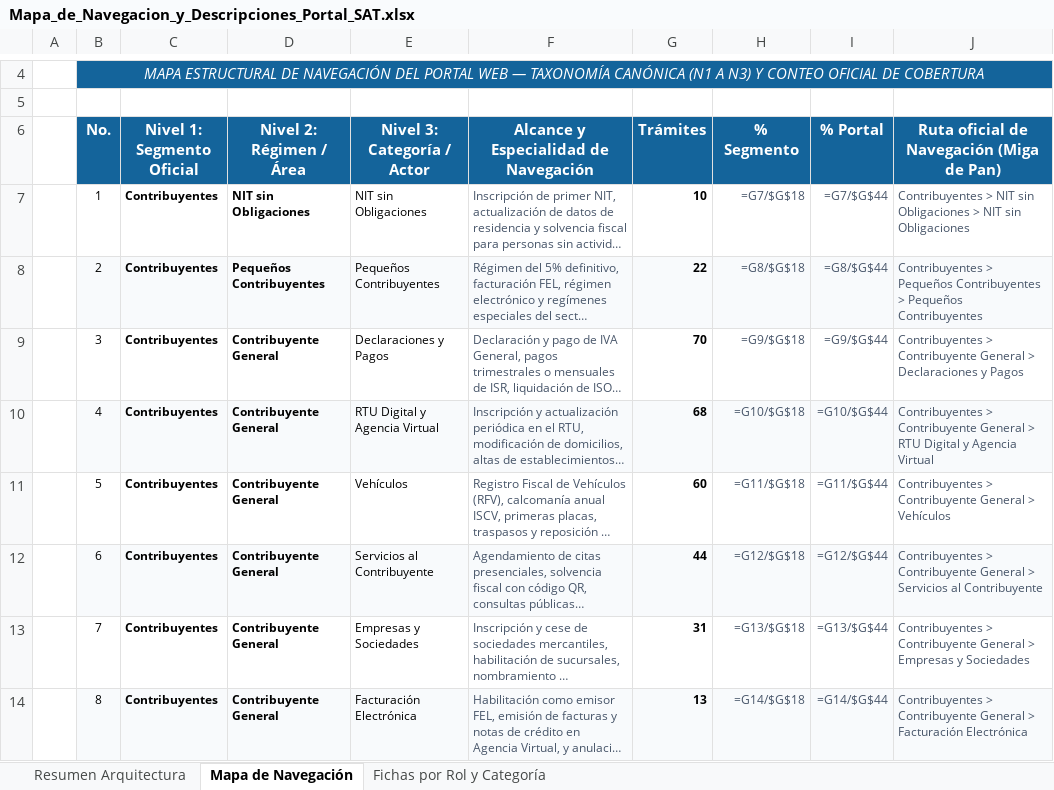
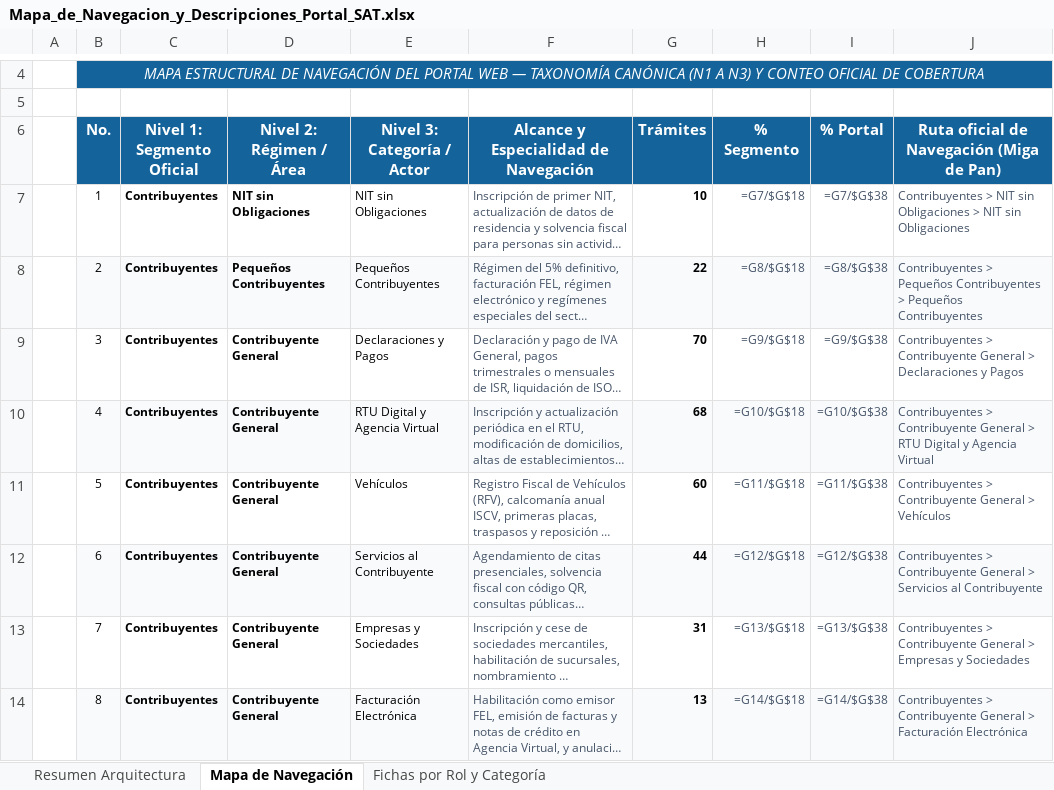
Before and after one commit to elKevin24/SAT, an Excel workbook: docs/fuentes-datos/Mapa_de_Navegacion_y_Descripciones_Portal_SAT.xlsx, sheet Mapa de Navegación, drawn as a sheet; only a part is shown, gaps mark what is left out; long unchanged cells end in …; values as stored, in another font and other column widths than the file's, no borders; formulas without a stored value are shown as written; the diff covers the shown part only; the diff names each change by its address in the sheet, - before the commit and + after, or states it on an @@ line.

```diff
--- a/docs/fuentes-datos/Mapa_de_Navegacion_y_Descripciones_Portal_SAT.xlsx (sheet Mapa de Navegación)
+++ b/docs/fuentes-datos/Mapa_de_Navegacion_y_Descripciones_Portal_SAT.xlsx (sheet Mapa de Navegación)
-I7 (% Portal): =G7/$G$44
+I7 (% Portal): =G7/$G$38
-I8 (% Portal): =G8/$G$44
+I8 (% Portal): =G8/$G$38
-I9 (% Portal): =G9/$G$44
+I9 (% Portal): =G9/$G$38
-I10 (% Portal): =G10/$G$44
+I10 (% Portal): =G10/$G$38
-I11 (% Portal): =G11/$G$44
+I11 (% Portal): =G11/$G$38
-I12 (% Portal): =G12/$G$44
+I12 (% Portal): =G12/$G$38
-I13 (% Portal): =G13/$G$44
+I13 (% Portal): =G13/$G$38
-I14 (% Portal): =G14/$G$44
+I14 (% Portal): =G14/$G$38
```
Also changed, not shown: 1 added row, 7 removed rows, 107 edited cells and cell formats elsewhere in this sheet, sheet Fichas por Rol y Categoría, sheet Resumen Arquitectura, docs/fuentes-datos/Estructura_Final_Contenido_Portal_SAT_Actualizado.xlsx, 7 other files.
